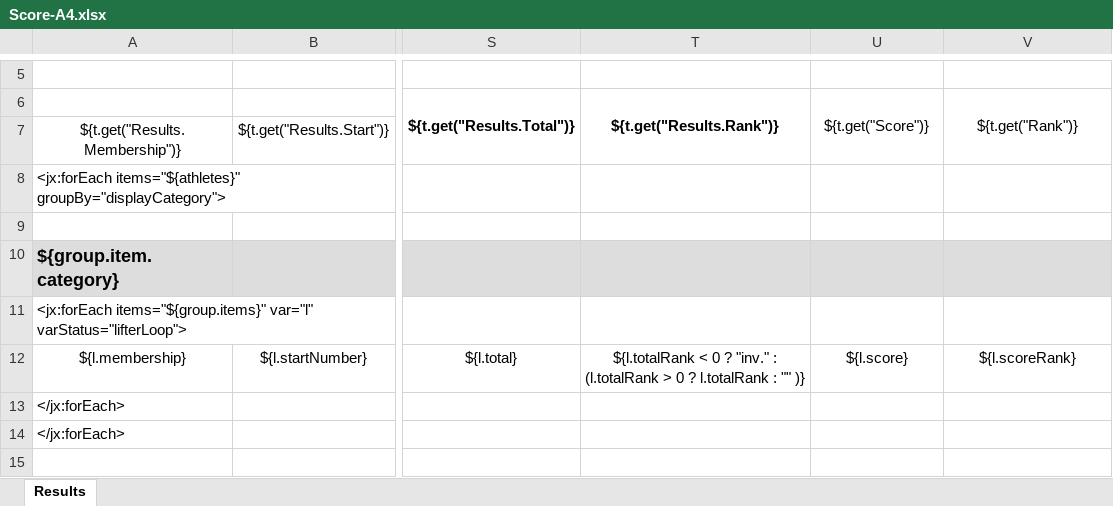
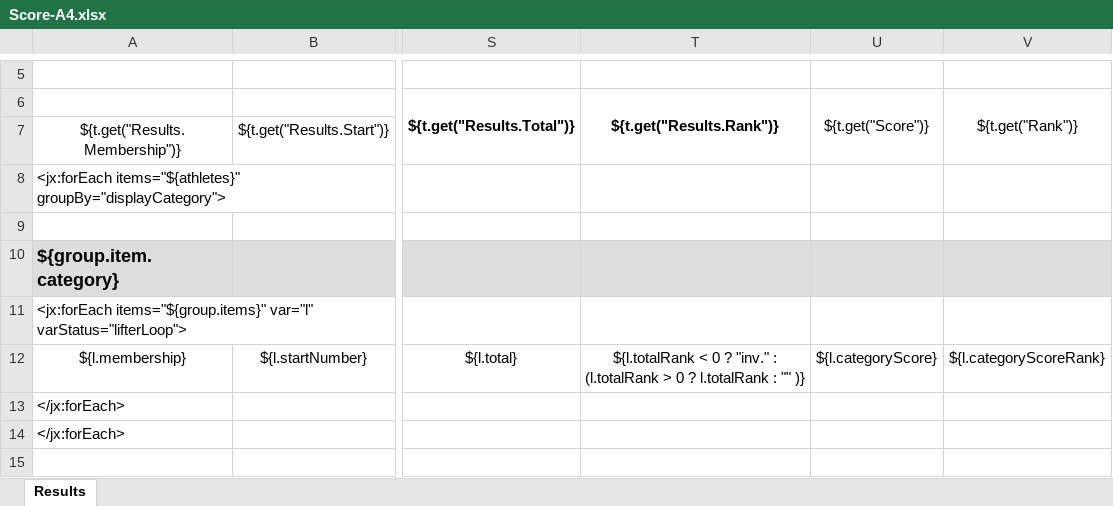
Before and after one commit to owlcms/owlcms4, an Excel workbook: owlcms/src/main/resources/templates/competitionResults/Score-A4.xlsx, sheet Results, drawn as a sheet; only a part is shown, gaps mark what is left out; values as stored, in another font and other column widths than the file's, no borders; conditional formats not drawn; the diff names each change by its address in the sheet, - before the commit and + after, or states it on an @@ line.

Commit message:
wip assign ranks while computing medals

```diff
--- a/owlcms/src/main/resources/templates/competitionResults/Score-A4.xlsx (sheet Results)
+++ b/owlcms/src/main/resources/templates/competitionResults/Score-A4.xlsx (sheet Results)
-U12: ${l.score}
+U12: ${l.categoryScore}
-V12: ${l.scoreRank}
+V12: ${l.categoryScoreRank}
```
Also changed, not shown: 7 other files.
